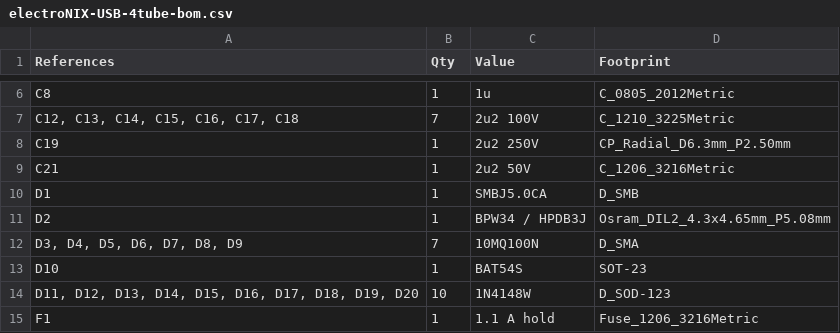
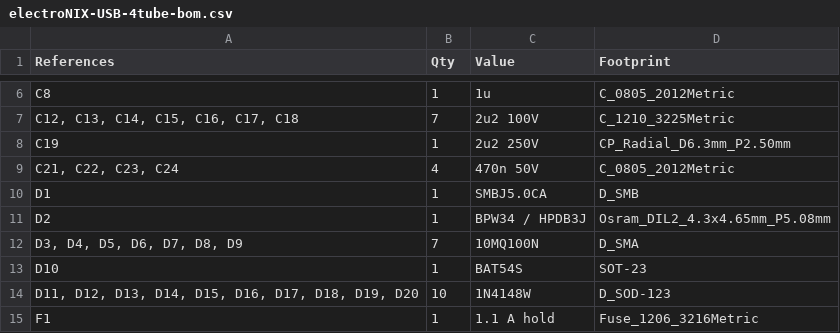
Before and after one commit to ScaleDIN/electroNIX-ESP32, a CSV file: hardware/electroNIX-USB/electroNIX-USB-4tube-bom.csv, drawn as a sheet; only a part is shown, gaps mark what is left out.

```diff
--- a/hardware/electroNIX-USB/electroNIX-USB-4tube-bom.csv
+++ b/hardware/electroNIX-USB/electroNIX-USB-4tube-bom.csv
@@ -8,3 +8,3 @@ C8,1,1u,C_0805_2012Metric
 C19,1,2u2 250V,CP_Radial_D6.3mm_P2.50mm
-C21,1,2u2 50V,C_1206_3216Metric
+"C21, C22, C23, C24",4,470n 50V,C_0805_2012Metric
 D1,1,SMBJ5.0CA,D_SMB
```
Also changed, not shown: hardware/electroNIX-USB/electroNIX-USB-6tube-bom.csv, 9 other files.
